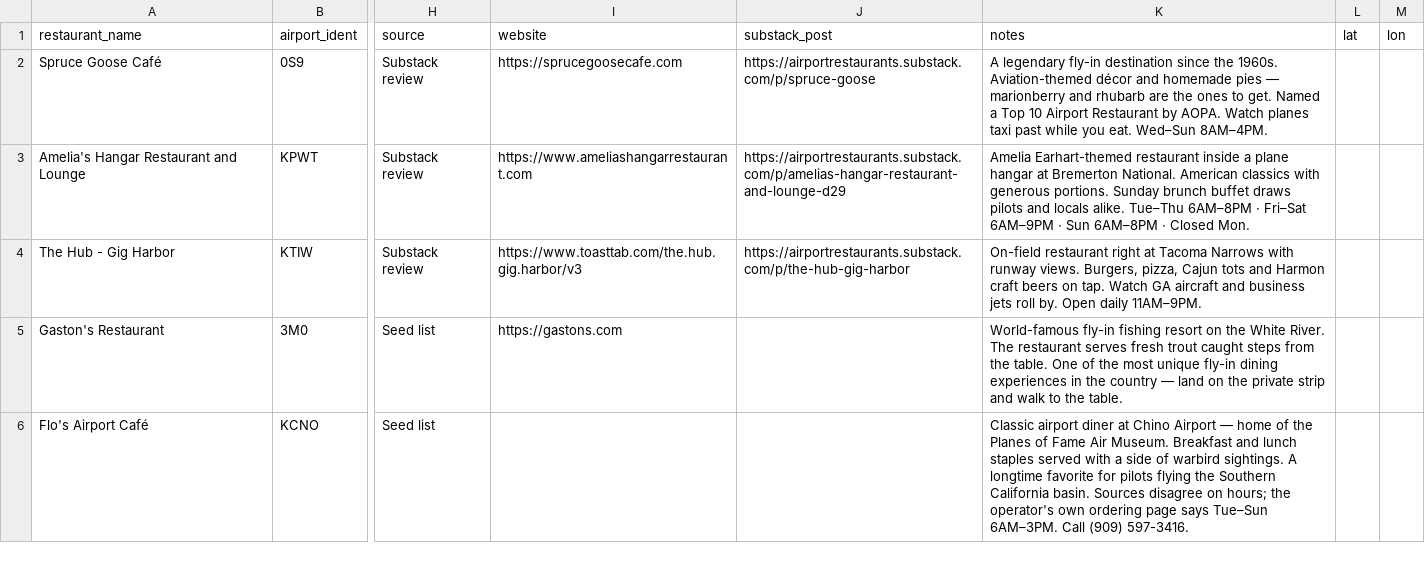
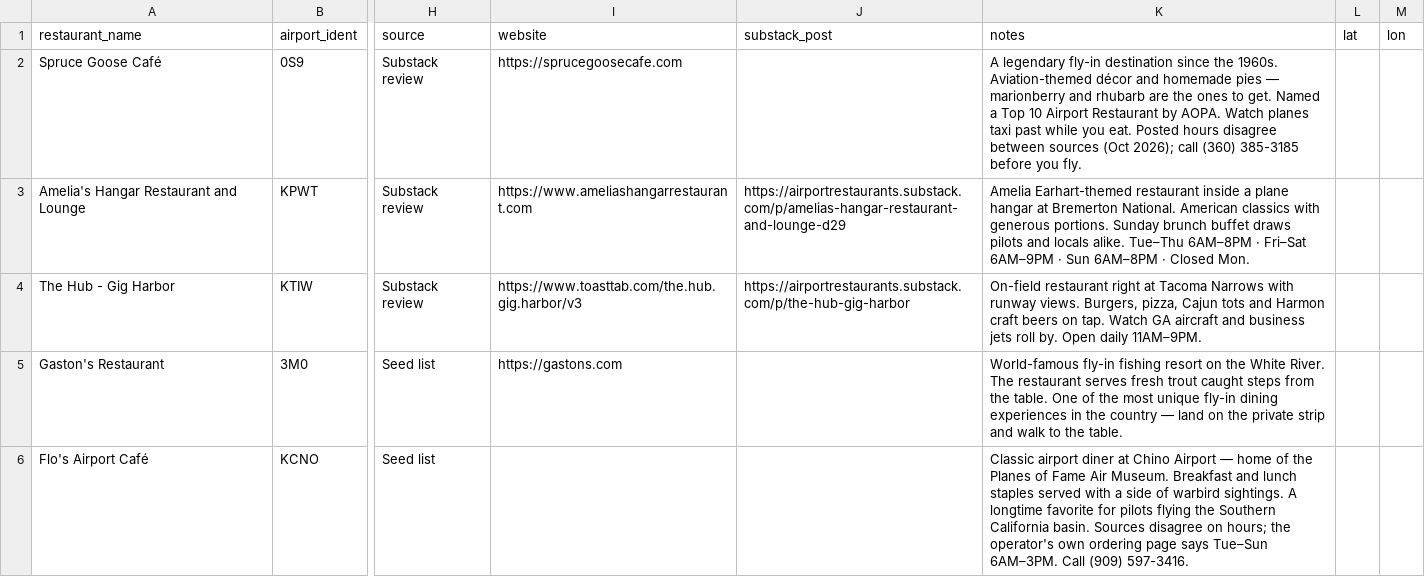
Before and after one commit to red4golf/airport-restaurants-map, a CSV file: data/restaurants_seed.csv, drawn as a sheet; only a part is shown, gaps mark what is left out; the diff names each change by its address in the sheet, - before the commit and + after, or states it on an @@ line.

```diff
--- a/data/restaurants_seed.csv
+++ b/data/restaurants_seed.csv
-J2 (substack_post): https://airportrestaurants.substack.com/p/spruce-goose
+J2 (substack_post): (empty)
-K2 (notes): …you eat. Wed–Sun 8AM–4PM.
+K2 (notes): …you eat. Posted hours disagree between sources (Oct 2026); call (360) 385-3185 before you fly.
```
